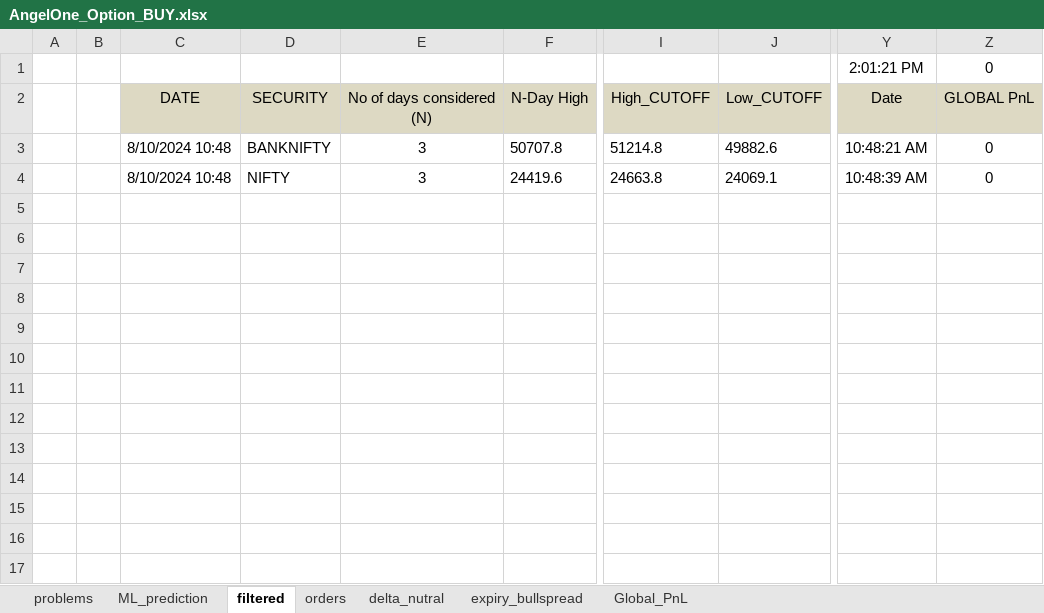
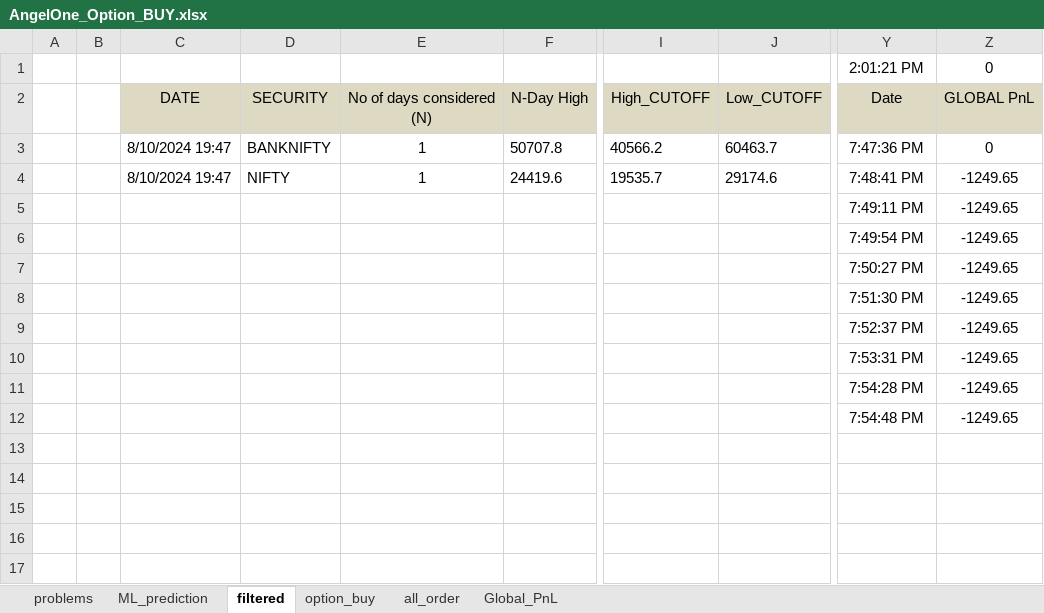
Before and after one commit to charanbirdi/option_buy_ML, an Excel workbook: AngelOne_Option_BUY.xlsx, sheet filtered, drawn as a sheet; only a part is shown, gaps mark what is left out; values as stored, in another font and other column widths than the file's, no borders; charts and pictures and conditional formats not drawn; rows hold the shown columns only; the diff names each change by its address in the sheet, - before the commit and + after, or states it on an @@ line.

```diff
--- a/AngelOne_Option_BUY.xlsx (sheet filtered)
+++ b/AngelOne_Option_BUY.xlsx (sheet filtered)
-sheet tab: orders
+sheet tab: option_buy
-sheet tab: delta_nutral
-sheet tab: expiry_bullspread
+sheet tab: all_order
-C3:C4: 8/10/2024 10:48
+C3:C4: 8/10/2024 19:47
-E3:E4: 3
+E3:E4: 1
-I3: 51214.8
+I3: 40566.2
-J3: 49882.6
+J3: 60463.7
-Y3: 10:48:21 AM
+Y3: 7:47:36 PM
-I4: 24663.8
+I4: 19535.7
-J4: 24069.1
+J4: 29174.6
-Y4: 10:48:39 AM
+Y4: 7:48:41 PM
-Z4: 0
+Z4: -1249.65
-row 5: (empty)
+row 5:  |  |  |  |  |  |  |  | 7:49:11 PM | -1249.65
-row 6: (empty)
+row 6:  |  |  |  |  |  |  |  | 7:49:54 PM | -1249.65
-row 7: (empty)
+row 7:  |  |  |  |  |  |  |  | 7:50:27 PM | -1249.65
-row 8: (empty)
+row 8:  |  |  |  |  |  |  |  | 7:51:30 PM | -1249.65
-row 9: (empty)
+row 9:  |  |  |  |  |  |  |  | 7:52:37 PM | -1249.65
-row 10: (empty)
+row 10:  |  |  |  |  |  |  |  | 7:53:31 PM | -1249.65
-row 11: (empty)
+row 11:  |  |  |  |  |  |  |  | 7:54:28 PM | -1249.65
-row 12: (empty)
+row 12:  |  |  |  |  |  |  |  | 7:54:48 PM | -1249.65
```
Also changed, not shown: sheet option_buy, sheet Global_PnL, formulas that keep their value, charts or pictures, 3 other files.
